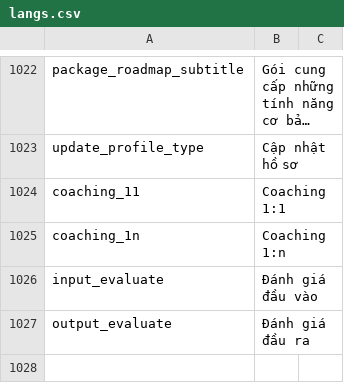
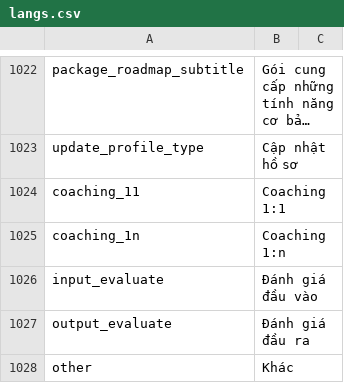
Before and after one commit to diab-machine-2/diab-flutter-mobile, a CSV file: lib/res/translations/langs.csv, drawn as a sheet; only a part is shown, gaps mark what is left out; long unchanged cells end in …; the diff names each change by its address in the sheet, - before the commit and + after, or states it on an @@ line.

```diff
--- a/lib/res/translations/langs.csv
+++ b/lib/res/translations/langs.csv
+row 1028: other | Khác
```
Also changed, not shown: 4 other files.
